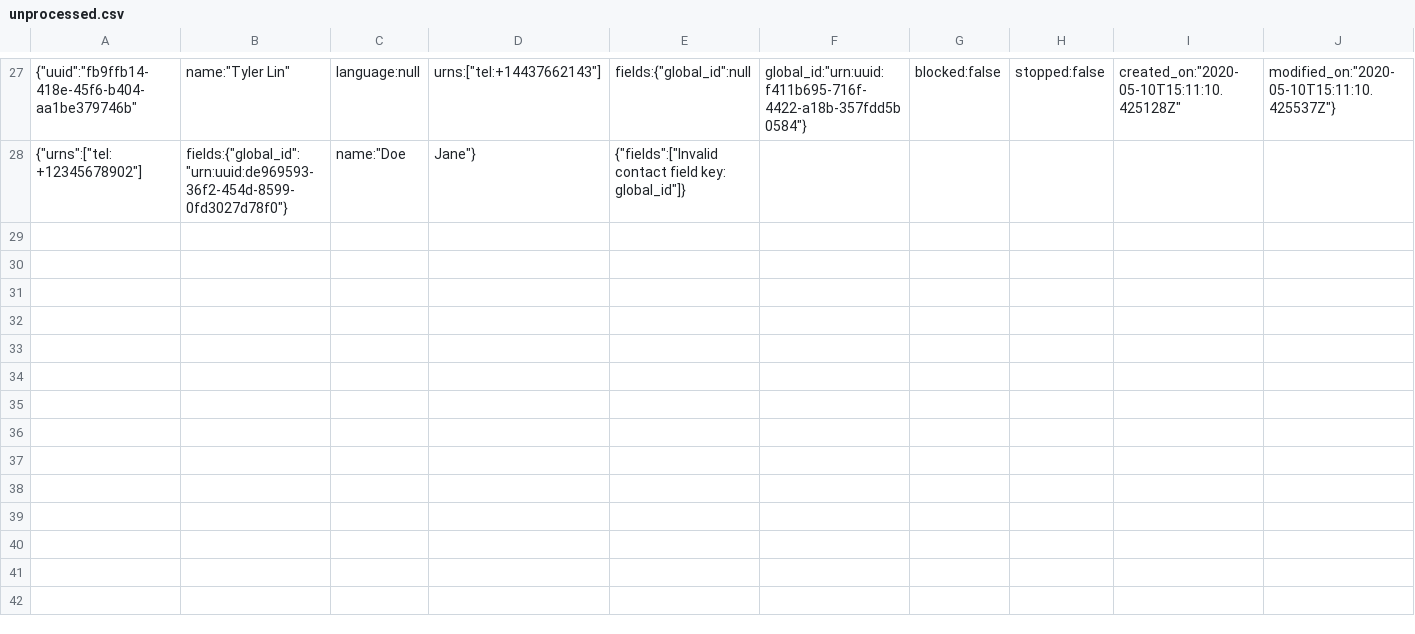
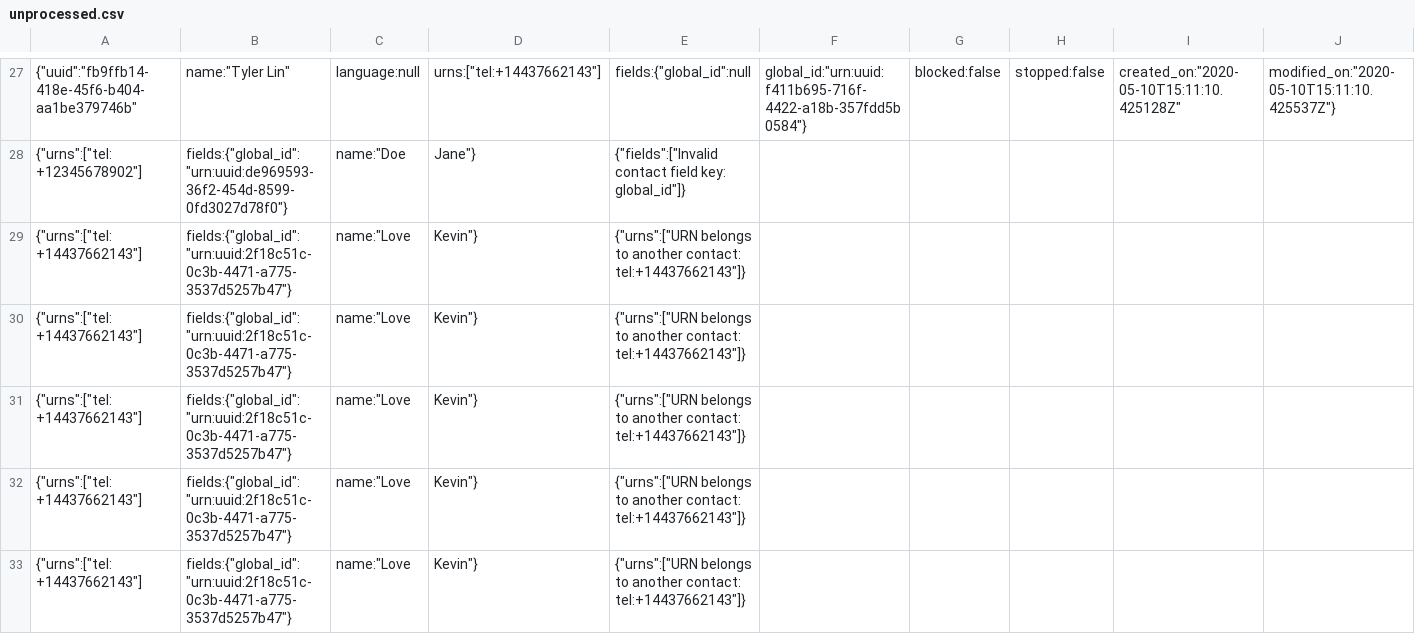
Before and after one commit to tytot/needle-exchange, a CSV file: unprocessed.csv, drawn as a sheet; only a part is shown, gaps mark what is left out; rows hold the shown columns only; the diff names each change by its address in the sheet, - before the commit and + after, or states it on an @@ line.

```diff
--- a/unprocessed.csv
+++ b/unprocessed.csv
+row 29: {"urns":["tel:+14437662143"] | fields:{"global_id":"urn:uuid:2f18c51c-0c3b-4471-a775-3537d5257b47"} | name:"Love | Kevin"} | {"urns":["URN belongs to another contact: tel:+14437662143"]}
+row 30: {"urns":["tel:+14437662143"] | fields:{"global_id":"urn:uuid:2f18c51c-0c3b-4471-a775-3537d5257b47"} | name:"Love | Kevin"} | {"urns":["URN belongs to another contact: tel:+14437662143"]}
+row 31: {"urns":["tel:+14437662143"] | fields:{"global_id":"urn:uuid:2f18c51c-0c3b-4471-a775-3537d5257b47"} | name:"Love | Kevin"} | {"urns":["URN belongs to another contact: tel:+14437662143"]}
+row 32: {"urns":["tel:+14437662143"] | fields:{"global_id":"urn:uuid:2f18c51c-0c3b-4471-a775-3537d5257b47"} | name:"Love | Kevin"} | {"urns":["URN belongs to another contact: tel:+14437662143"]}
+row 33: {"urns":["tel:+14437662143"] | fields:{"global_id":"urn:uuid:2f18c51c-0c3b-4471-a775-3537d5257b47"} | name:"Love | Kevin"} | {"urns":["URN belongs to another contact: tel:+14437662143"]}
```
Also changed, not shown: 4 other files.
